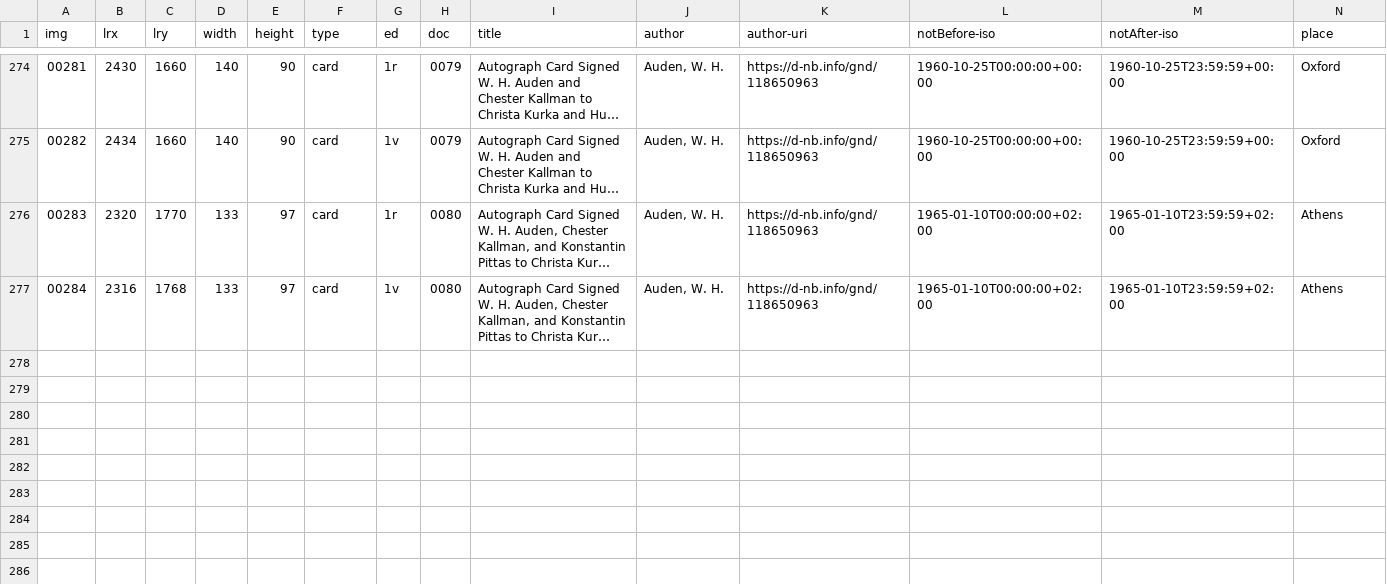
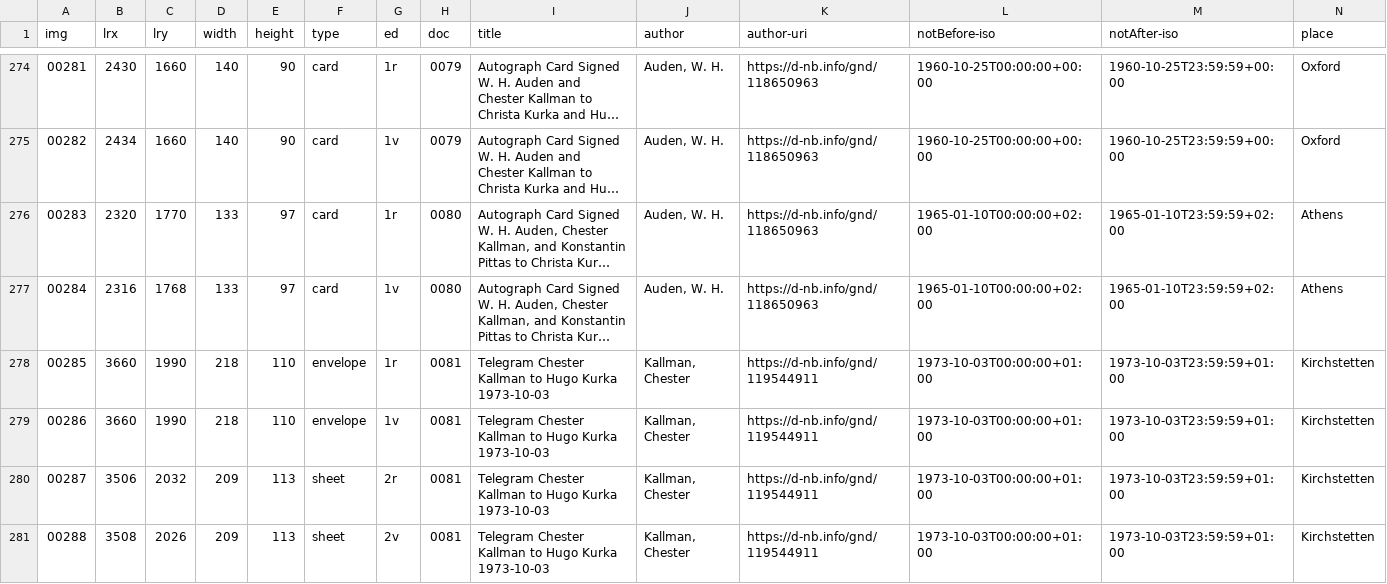
Before and after one commit to auden-in-austria-digital/aad-data, a CSV file: metadata/csv/input_img_id.csv, drawn as a sheet; only a part is shown, gaps mark what is left out; long unchanged cells end in …; rows hold the shown columns only; the diff names each change by its address in the sheet, - before the commit and + after, or states it on an @@ line.

Commit message:
create metadata imgs 00285-00288

```diff
--- a/metadata/csv/input_img_id.csv
+++ b/metadata/csv/input_img_id.csv
+row 278: 00285 | 3660 | 1990 | 218 | 110 | envelope | 1r | 0081 | Telegram Chester Kallman to Hugo Kurka 1973-10-03 | Kallman, Chester | https://d-nb.info/gnd/119544911 | 1973-10-03T00:00:00+01:00 | 1973-10-03T23:59:59+01:00 | Kirchstetten
+row 279: 00286 | 3660 | 1990 | 218 | 110 | envelope | 1v | 0081 | Telegram Chester Kallman to Hugo Kurka 1973-10-03 | Kallman, Chester | https://d-nb.info/gnd/119544911 | 1973-10-03T00:00:00+01:00 | 1973-10-03T23:59:59+01:00 | Kirchstetten
+row 280: 00287 | 3506 | 2032 | 209 | 113 | sheet | 2r | 0081 | Telegram Chester Kallman to Hugo Kurka 1973-10-03 | Kallman, Chester | https://d-nb.info/gnd/119544911 | 1973-10-03T00:00:00+01:00 | 1973-10-03T23:59:59+01:00 | Kirchstetten
+row 281: 00288 | 3508 | 2026 | 209 | 113 | sheet | 2v | 0081 | Telegram Chester Kallman to Hugo Kurka 1973-10-03 | Kallman, Chester | https://d-nb.info/gnd/119544911 | 1973-10-03T00:00:00+01:00 | 1973-10-03T23:59:59+01:00 | Kirchstetten
```
